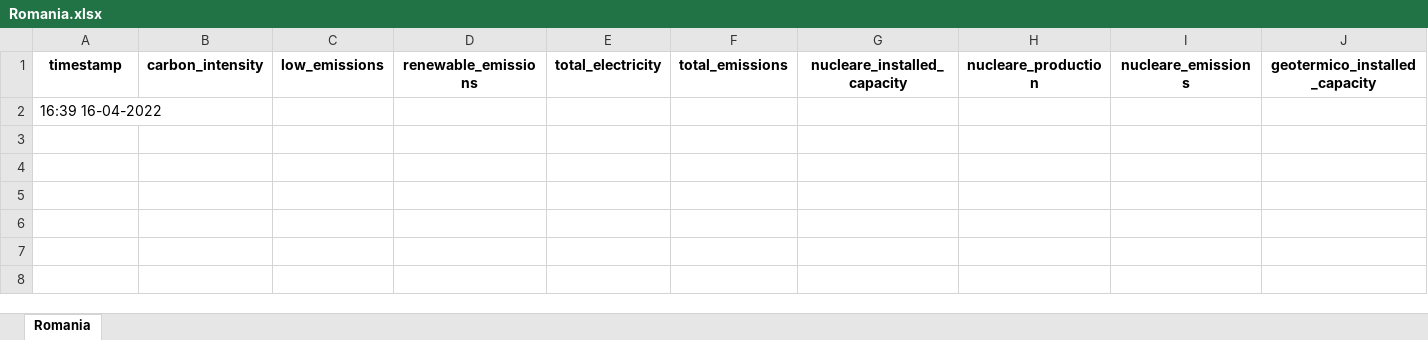
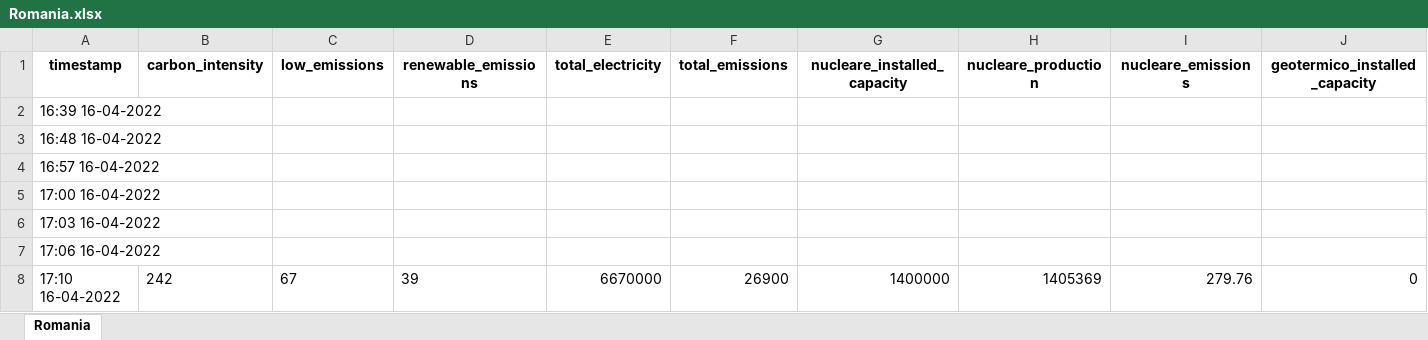
Before and after one commit to simoneloop/BigData, an Excel workbook: states/Romania.xlsx, sheet Romania, drawn as a sheet; only a part is shown; values as stored, in another font and other column widths than the file's, no borders; rows hold the shown columns only; the diff names each change by its address in the sheet, - before the commit and + after, or states it on an @@ line.

```diff
--- a/states/Romania.xlsx (sheet Romania)
+++ b/states/Romania.xlsx (sheet Romania)
+row 3: 16:48 16-04-2022
+row 4: 16:57 16-04-2022
+row 5: 17:00 16-04-2022
+row 6: 17:03 16-04-2022
+row 7: 17:06 16-04-2022
+row 8: 17:10 16-04-2022 | 242 | 67 | 39 | 6670000 | 26900 | 1400000 | 1405369 | 279.76 | 0
```
Also changed, not shown: states/Austria.xlsx, states/Bulgaria.xlsx, 10 other files.
